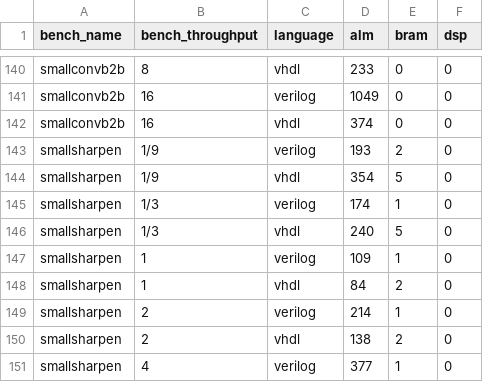
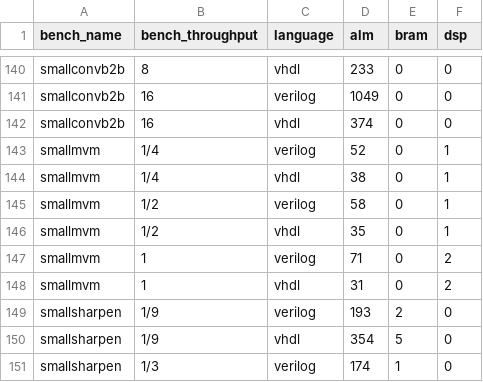
Before and after one commit to louis-hildebrand/sirop-hls, a CSV file: results/aetherling_resource_usage.csv, drawn as a sheet; only a part is shown, gaps mark what is left out; the shorter side is filled out with more unchanged rows; the diff names each change by its address in the sheet, - before the commit and + after, or states it on an @@ line.

Commit message:
Measure smallmvm area and fmax

```diff
--- a/results/aetherling_resource_usage.csv
+++ b/results/aetherling_resource_usage.csv
+row 143: smallmvm | 1/4 | verilog | 52 | 0 | 1
+row 144: smallmvm | 1/4 | vhdl | 38 | 0 | 1
+row 145: smallmvm | 1/2 | verilog | 58 | 0 | 1
+row 146: smallmvm | 1/2 | vhdl | 35 | 0 | 1
+row 147: smallmvm | 1 | verilog | 71 | 0 | 2
+row 148: smallmvm | 1 | vhdl | 31 | 0 | 2
```
Also changed, not shown: results/aetherling_fmax_estimates.csv.
